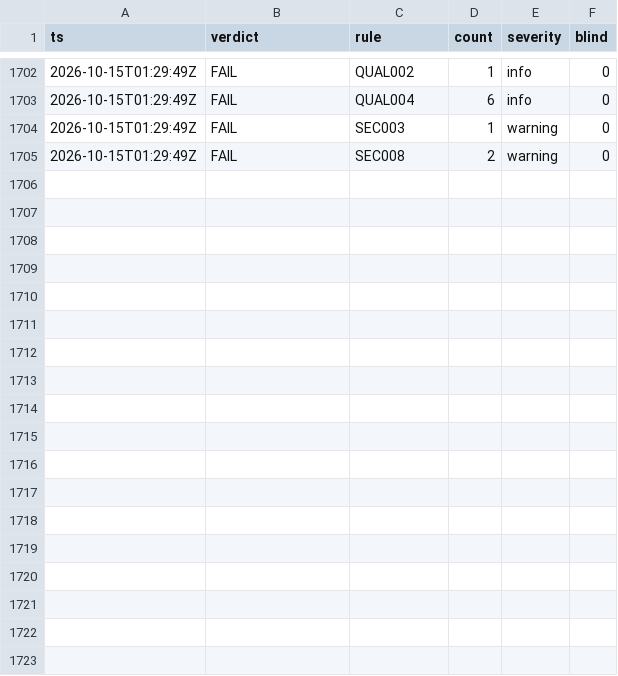
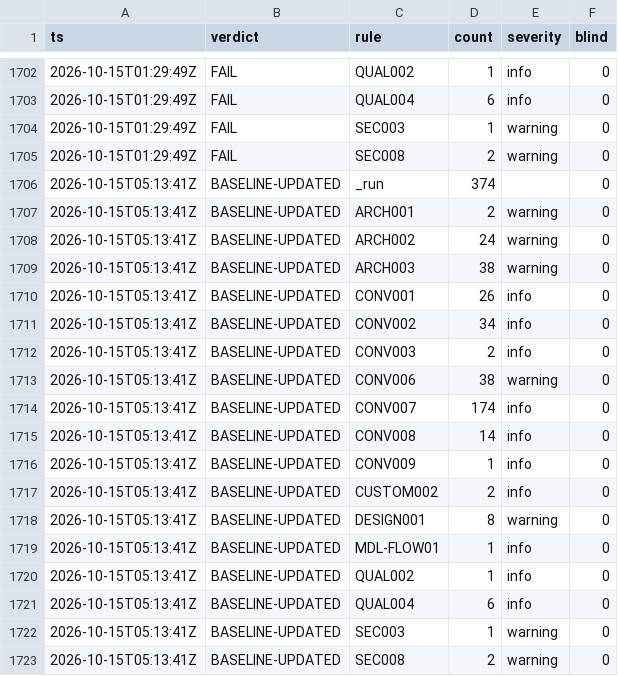
Before and after one commit to ako/erpv1, a TSV file: .claude/loop/lint-ledger.tsv, drawn as a sheet; only a part is shown, gaps mark what is left out; the diff names each change by its address in the sheet, - before the commit and + after, or states it on an @@ line.

```diff
--- a/.claude/loop/lint-ledger.tsv
+++ b/.claude/loop/lint-ledger.tsv
+row 1706: 2026-10-15T05:13:41Z | BASELINE-UPDATED | _run | 374 |  | 0
+row 1707: 2026-10-15T05:13:41Z | BASELINE-UPDATED | ARCH001 | 2 | warning | 0
+row 1708: 2026-10-15T05:13:41Z | BASELINE-UPDATED | ARCH002 | 24 | warning | 0
+row 1709: 2026-10-15T05:13:41Z | BASELINE-UPDATED | ARCH003 | 38 | warning | 0
+row 1710: 2026-10-15T05:13:41Z | BASELINE-UPDATED | CONV001 | 26 | info | 0
+row 1711: 2026-10-15T05:13:41Z | BASELINE-UPDATED | CONV002 | 34 | info | 0
+row 1712: 2026-10-15T05:13:41Z | BASELINE-UPDATED | CONV003 | 2 | info | 0
+row 1713: 2026-10-15T05:13:41Z | BASELINE-UPDATED | CONV006 | 38 | warning | 0
+row 1714: 2026-10-15T05:13:41Z | BASELINE-UPDATED | CONV007 | 174 | info | 0
+row 1715: 2026-10-15T05:13:41Z | BASELINE-UPDATED | CONV008 | 14 | info | 0
+row 1716: 2026-10-15T05:13:41Z | BASELINE-UPDATED | CONV009 | 1 | info | 0
+row 1717: 2026-10-15T05:13:41Z | BASELINE-UPDATED | CUSTOM002 | 2 | info | 0
+row 1718: 2026-10-15T05:13:41Z | BASELINE-UPDATED | DESIGN001 | 8 | warning | 0
+row 1719: 2026-10-15T05:13:41Z | BASELINE-UPDATED | MDL-FLOW01 | 1 | info | 0
+row 1720: 2026-10-15T05:13:41Z | BASELINE-UPDATED | QUAL002 | 1 | info | 0
+row 1721: 2026-10-15T05:13:41Z | BASELINE-UPDATED | QUAL004 | 6 | info | 0
+row 1722: 2026-10-15T05:13:41Z | BASELINE-UPDATED | SEC003 | 1 | warning | 0
+row 1723: 2026-10-15T05:13:41Z | BASELINE-UPDATED | SEC008 | 2 | warning | 0
```
Also changed, not shown: 54 other files.
